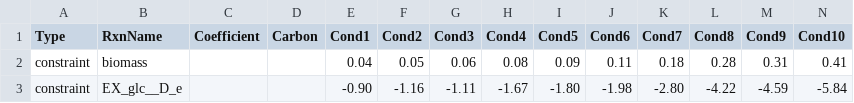
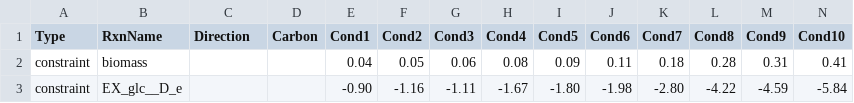
Before and after one commit to HanhanXioyoge/ECOMAP, a TSV file: projects/eciML1515/calibration/data/13CFluxdata.tsv, drawn as a sheet; only a part is shown.

```diff
--- a/projects/eciML1515/calibration/data/13CFluxdata.tsv
+++ b/projects/eciML1515/calibration/data/13CFluxdata.tsv
@@ -1,2 +1,2 @@
-Type	RxnName	Coefficient	Carbon	Cond1	Cond2	Cond3	Cond4	Cond5	Cond6	Cond7	Cond8	Cond9	Cond10
+Type	RxnName	Direction	Carbon	Cond1	Cond2	Cond3	Cond4	Cond5	Cond6	Cond7	Cond8	Cond9	Cond10
 constraint	biomass			0.04 	0.05 	0.06 	0.08 	0.09 	0.11 	0.18 	0.28 	0.31 	0.41
```
Also changed, not shown: 7 other files.
